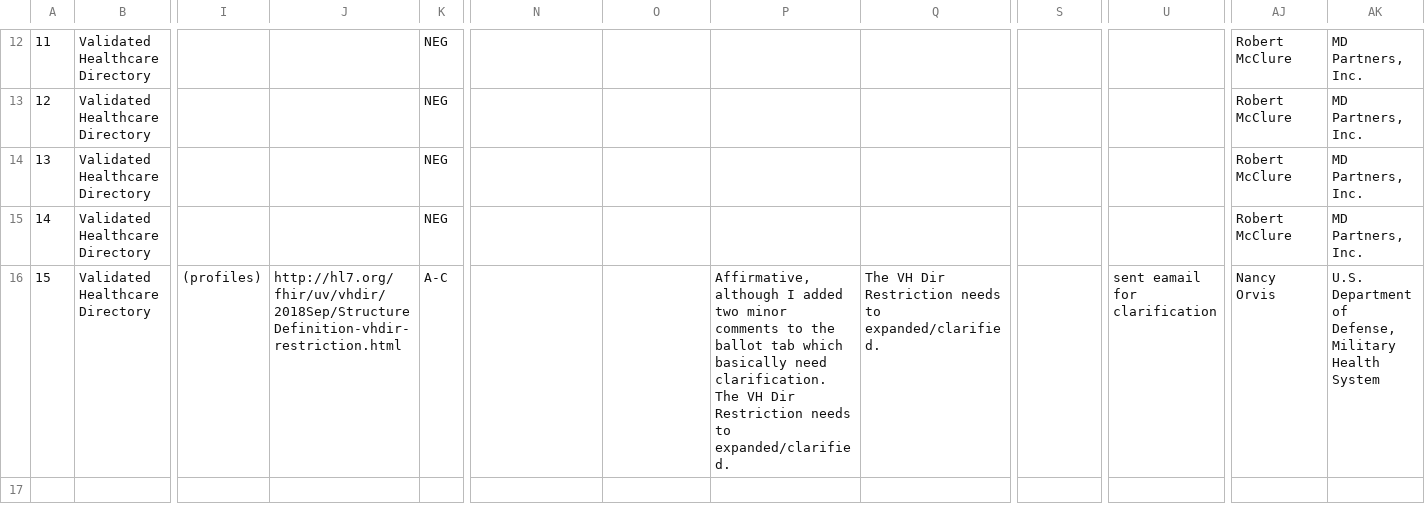
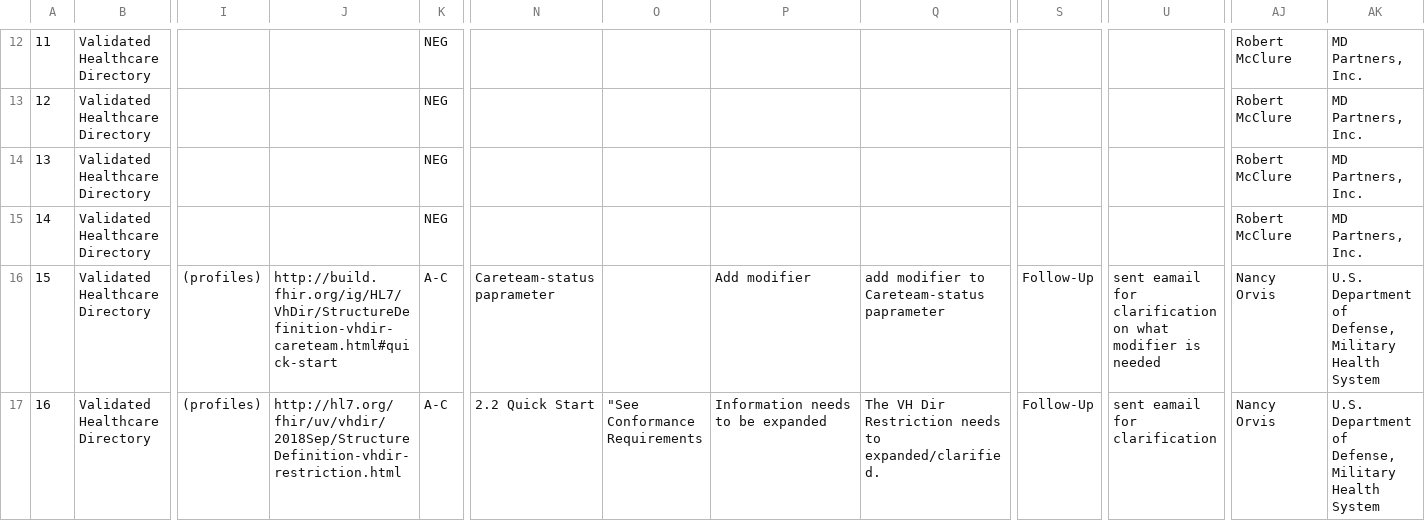
Before and after one commit to FHIR/documents, a CSV file: ballots/2018-09 R4/preload-csvs/ballotcomments_FHIR_IG_VALHEALTHDIR_R1_D1_2018SEP_clean.csv, drawn as a sheet; only a part is shown, gaps mark what is left out; addresses are those after the commit; rows hold the shown columns only; the diff covers the shown part only; the diff names each change by its address in the sheet, - before the commit and + after, or states it on an @@ line.

Commit message:
Update ballotcomments_FHIR_IG_VALHEALTHDIR_R1_D1_2018SEP_clean.csv

```diff
--- a/ballots/2018-09 R4/preload-csvs/ballotcomments_FHIR_IG_VALHEALTHDIR_R1_D1_2018SEP_clean.csv
+++ b/ballots/2018-09 R4/preload-csvs/ballotcomments_FHIR_IG_VALHEALTHDIR_R1_D1_2018SEP_clean.csv
+row 16: 15 | Validated Healthcare Directory | (profiles) | http://build.fhir.org/ig/HL7/VhDir/StructureDefinition-vhdir-careteam.html#quick-start | A-C | Careteam-status paprameter |  | Add modifier | add modifier to Careteam-status paprameter | Follow-Up | sent eamail for clarification on what modifier is needed | Nancy Orvis | U.S. Department of Defense, Military Health System
@@ column A renumbered in row 17 @@
-N17: (empty)
+N17: 2.2 Quick Start
-O17: (empty)
+O17: "See Conformance Requirements
-P17: Affirmative, although I added two minor comments to the ballot tab which basically need clarification. The VH Dir Restriction needs to expanded/clarified.
+P17: Information needs to be expanded
-S17: (empty)
+S17: Follow-Up
```
Also changed, not shown: 2 added rows elsewhere in this file.
